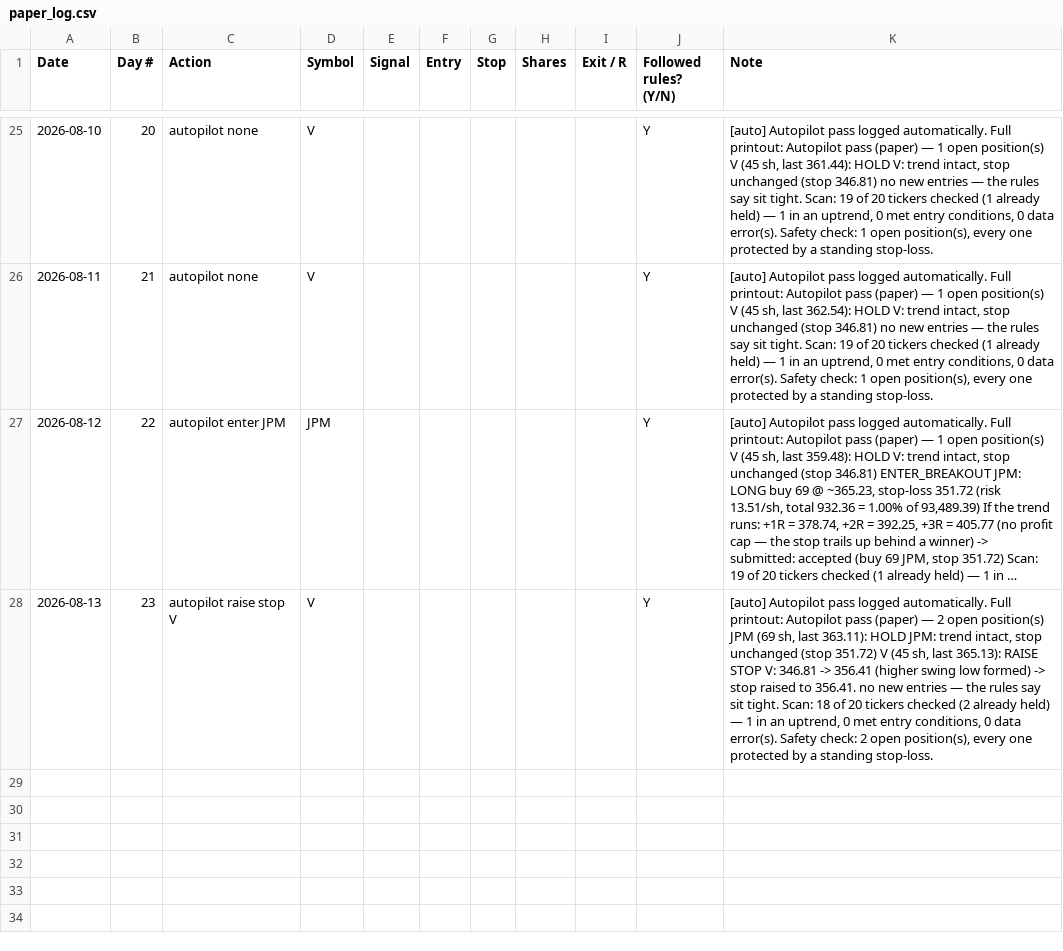
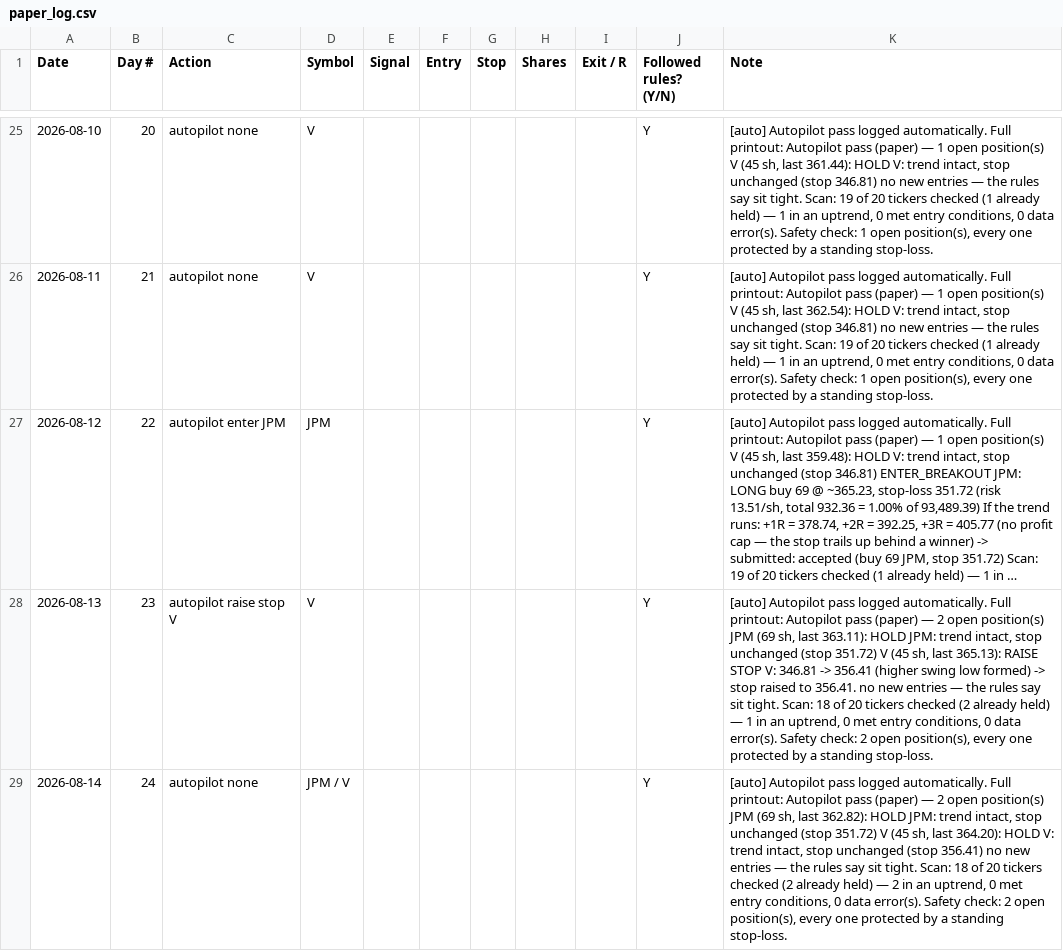
Before and after one commit to adelvespayne-png/Trendkept, a CSV file: business/paper_log.csv, drawn as a sheet; only a part is shown, gaps mark what is left out; long unchanged cells end in …; the diff names each change by its address in the sheet, - before the commit and + after, or states it on an @@ line.

```diff
--- a/business/paper_log.csv
+++ b/business/paper_log.csv
+row 29: 2026-08-14 | 24 | autopilot none | JPM / V |  |  |  |  |  | Y | [auto] Autopilot pass logged automatically. Full printout: Autopilot pass (paper) — 2 open position(s) JPM (69 sh, last 362.82): HOLD JPM: trend intact, stop unchanged (stop 351.72) V (45 sh, last 364.20): HOLD V: trend intact, stop unchanged (stop 356.41) no new entries — the rules say sit tight. Scan: 18 of 20 tickers checked (2 already held) — 2 in an uptrend, 0 met entry conditions, 0 data error(s). Safety check: 2 open position(s), every one protected by a standing stop-loss.
```
